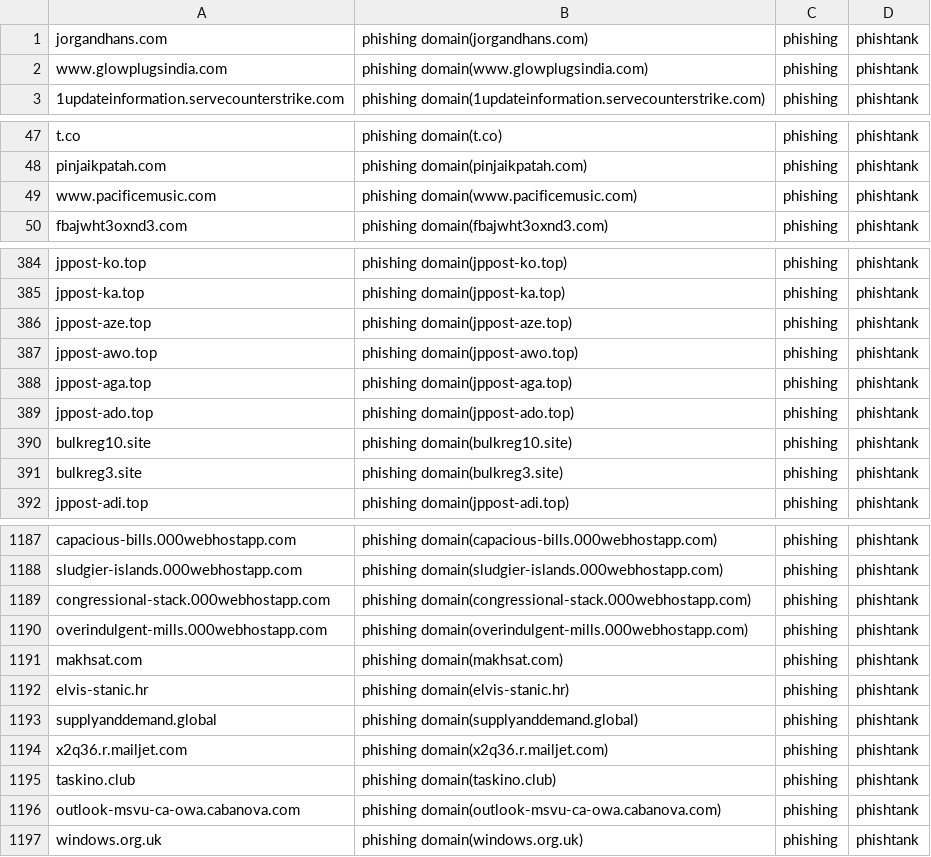
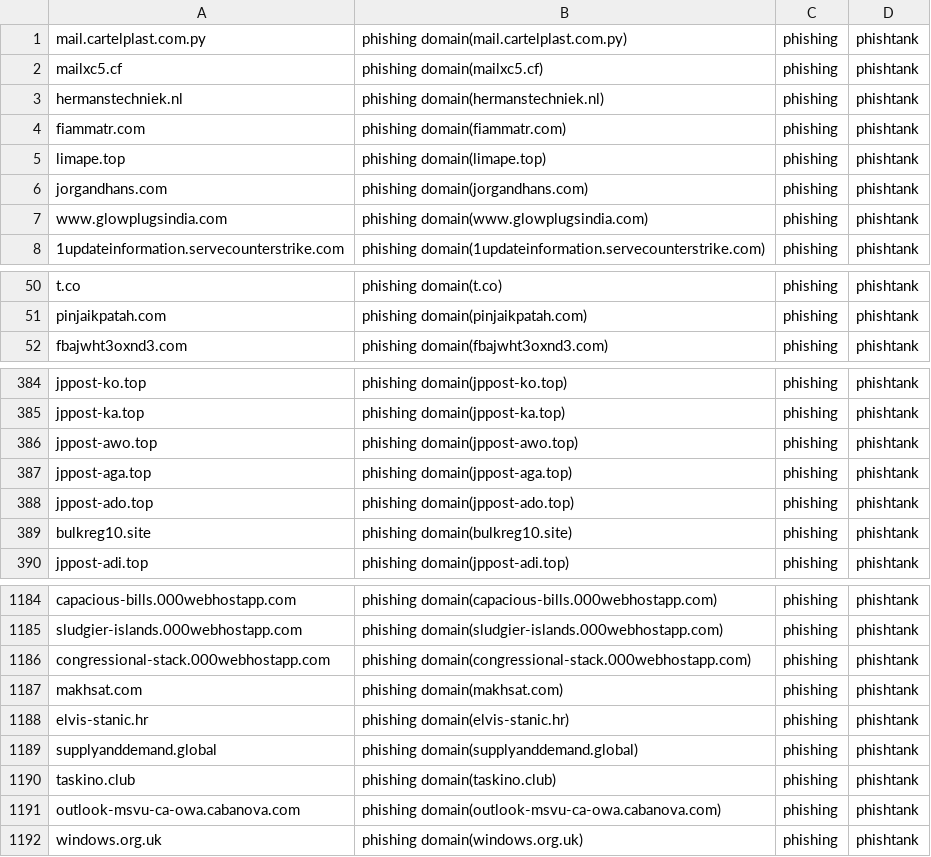
Before and after one commit to sinjukukawataro/20180511, a CSV file: phishing-domains.csv, drawn as a sheet; only a part is shown, gaps mark what is left out; the diff covers the shown part only.

Commit message:
update_20190824_150331

```diff
--- a/phishing-domains.csv
+++ b/phishing-domains.csv
@@ -1 +1,6 @@
+mail.cartelplast.com.py,phishing domain(mail.cartelplast.com.py),phishing,phishtank
+mailxc5.cf,phishing domain(mailxc5.cf),phishing,phishtank
+hermanstechniek.nl,phishing domain(hermanstechniek.nl),phishing,phishtank
+fiammatr.com,phishing domain(fiammatr.com),phishing,phishtank
+limape.top,phishing domain(limape.top),phishing,phishtank
 jorgandhans.com,phishing domain(jorgandhans.com),phishing,phishtank
@@ -48,3 +51,2 @@ t.co,phishing domain(t.co),phishing,phishtank
 pinjaikpatah.com,phishing domain(pinjaikpatah.com),phishing,phishtank
-www.pacificemusic.com,phishing domain(www.pacificemusic.com),phishing,phishtank
 fbajwht3oxnd3.com,phishing domain(fbajwht3oxnd3.com),phishing,phishtank
@@ -385,3 +385,2 @@ jppost-ko.top,phishing domain(jppost-ko.top),phishing,phishtank
 jppost-ka.top,phishing domain(jppost-ka.top),phishing,phishtank
-jppost-aze.top,phishing domain(jppost-aze.top),phishing,phishtank
 jppost-awo.top,phishing domain(jppost-awo.top),phishing,phishtank
@@ -390,3 +389,2 @@ jppost-ado.top,phishing domain(jppost-ado.top),phishing,phishtank
 bulkreg10.site,phishing domain(bulkreg10.site),phishing,phishtank
-bulkreg3.site,phishing domain(bulkreg3.site),phishing,phishtank
 jppost-adi.top,phishing domain(jppost-adi.top),phishing,phishtank
@@ -1189,3 +1186,2 @@ sludgier-islands.000webhostapp.com,phishing domain(sludgier-islands.000webhostap
 congressional-stack.000webhostapp.com,phishing domain(congressional-stack.000webhostapp.com),phishing,phishtank
-overindulgent-mills.000webhostapp.com,phishing domain(overindulgent-mills.000webhostapp.com),phishing,phishtank
 makhsat.com,phishing domain(makhsat.com),phishing,phishtank
@@ -1193,3 +1189,2 @@ elvis-stanic.hr,phishing domain(elvis-stanic.hr),phishing,phishtank
 supplyanddemand.global,phishing domain(supplyanddemand.global),phishing,phishtank
-x2q36.r.mailjet.com,phishing domain(x2q36.r.mailjet.com),phishing,phishtank
 taskino.club,phishing domain(taskino.club),phishing,phishtank
```
Also changed, not shown: 4 removed rows and 2 moved rows elsewhere in this file.
